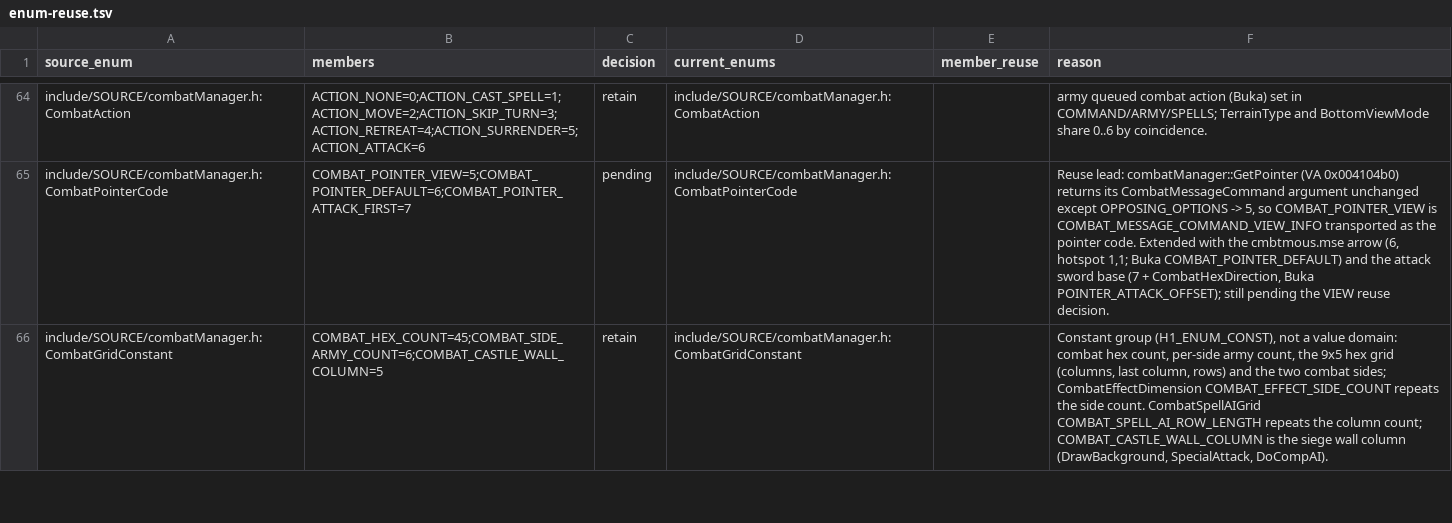
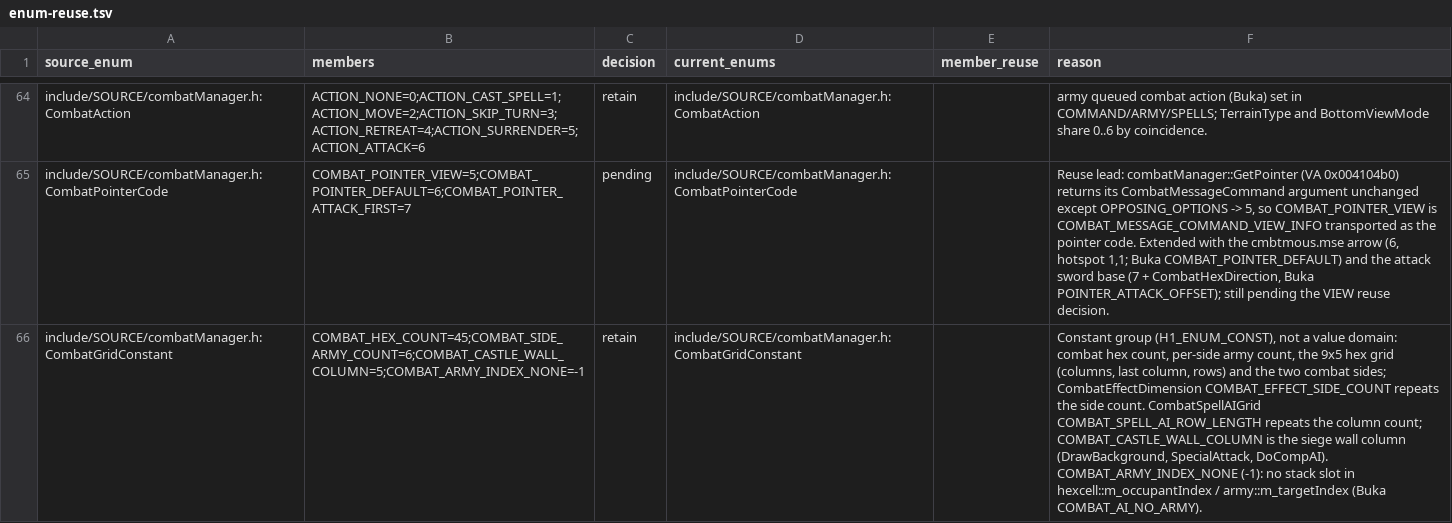
Before and after one commit to sushi-shi/homm1-decomp, a TSV file: config/reviews/enum-reuse.tsv, drawn as a sheet; only a part is shown, gaps mark what is left out; the diff covers the shown part only; the diff names each change by its address in the sheet, - before the commit and + after, or states it on an @@ line.

Commit message:
ARMY: attack targets, sides/slots, directions, timers, samples, luck and wall states by name
Sites: GetAttackMask/ValidAttack targetMode -> ArmyAttackTarget with
ARMY_HEX_INVALID (DoHydraAttack, GoBerserk, MoveAttack), 0xff ->
COMBAT_ALL_DIRECTIONS_BLOCKED; m_targetSide/m_occupantSide -1 -> COMBAT_SIDE_NONE;
m_powFrames -> ARMY_POW_*; WaitSample -> ArmySampleType; m_spellEndCondition
-> ArmySpellCancelType; glTimers slots; m_castleSide/m_armies/m_numArmies side
indices; wall obstacle states 8/10 -> COMBAT_WALL_INTACT/DAMAGED;
WaitEndSample -1 -> SAMPLE_WAIT_DEFAULT; new bitmap(33, ...) ->
BITMAP_TYPE_MEMORY; icon orientation/offset-mode args -> IconDrawOrientation /
IconDrawOffsetMode; quantity text -> FONT_ALIGN_CENTER.

New: army.h ArmyLuck (m_luck, CheckLuck/DamageEnemy), ArmyCombatConstant
ARMY_CASTLE_WALL_DEFENSE_BONUS 4 / ARMY_PROTECTION_DEFENSE_BONUS 3 (Buka
STONESKIN 3); combatManager.h COMBAT_ARMY_INDEX_NONE -1 (Buka COMBAT_AI_NO_ARMY);
combatTypes.h COMBAT_EFFECT_TIMER_SLOT 1 and CombatHexDirection range markers
EASTERN_FIRST/WESTERN_LAST/WIDE_FIRST (W5 header, additive); ARMY.cpp
ArmyDrawingConstant (outline palette indices 0xe4/0xf7/0xe0, missile patch
70x60). army.h class indent repaired.

Behaviour: semdiff EXCLUSIVE 0 for PowEffect, SpellEffect, DoHydraAttack,
DamageEnemy, Walk (register/schedule only).

```diff
--- a/config/reviews/enum-reuse.tsv
+++ b/config/reviews/enum-reuse.tsv
-B66 (members): COMBAT_HEX_COUNT=45;COMBAT_SIDE_ARMY_COUNT=6;COMBAT_CASTLE_WALL_COLUMN=5
+B66 (members): COMBAT_HEX_COUNT=45;COMBAT_SIDE_ARMY_COUNT=6;COMBAT_CASTLE_WALL_COLUMN=5;COMBAT_ARMY_INDEX_NONE=-1
-F66 (reason): …SpecialAttack, DoCompAI).
+F66 (reason): …SpecialAttack, DoCompAI). COMBAT_ARMY_INDEX_NONE (-1): no stack slot in hexcell::m_occupantIndex / army::m_targetIndex (Buka COMBAT_AI_NO_ARMY).
```
Also changed, not shown: 2 added rows and 6 edited cells elsewhere in this file, 8 other files.
